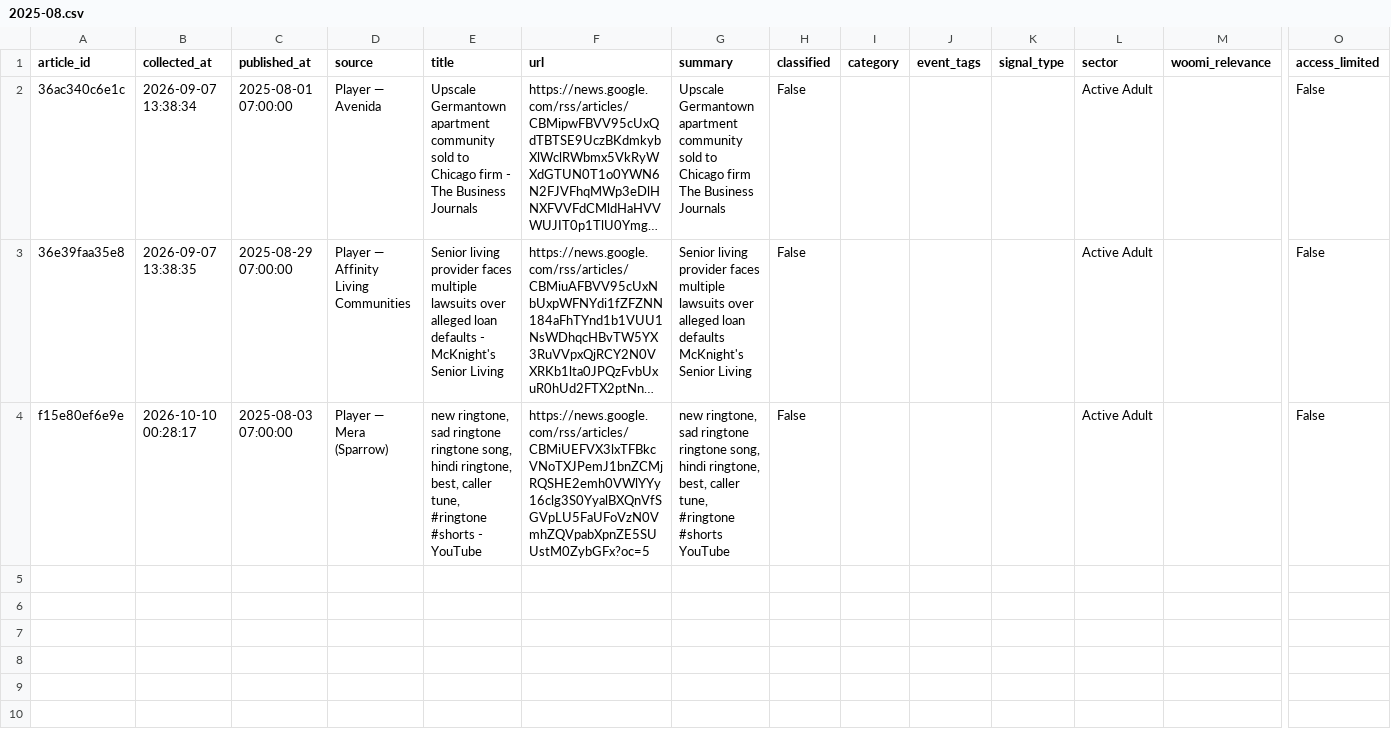
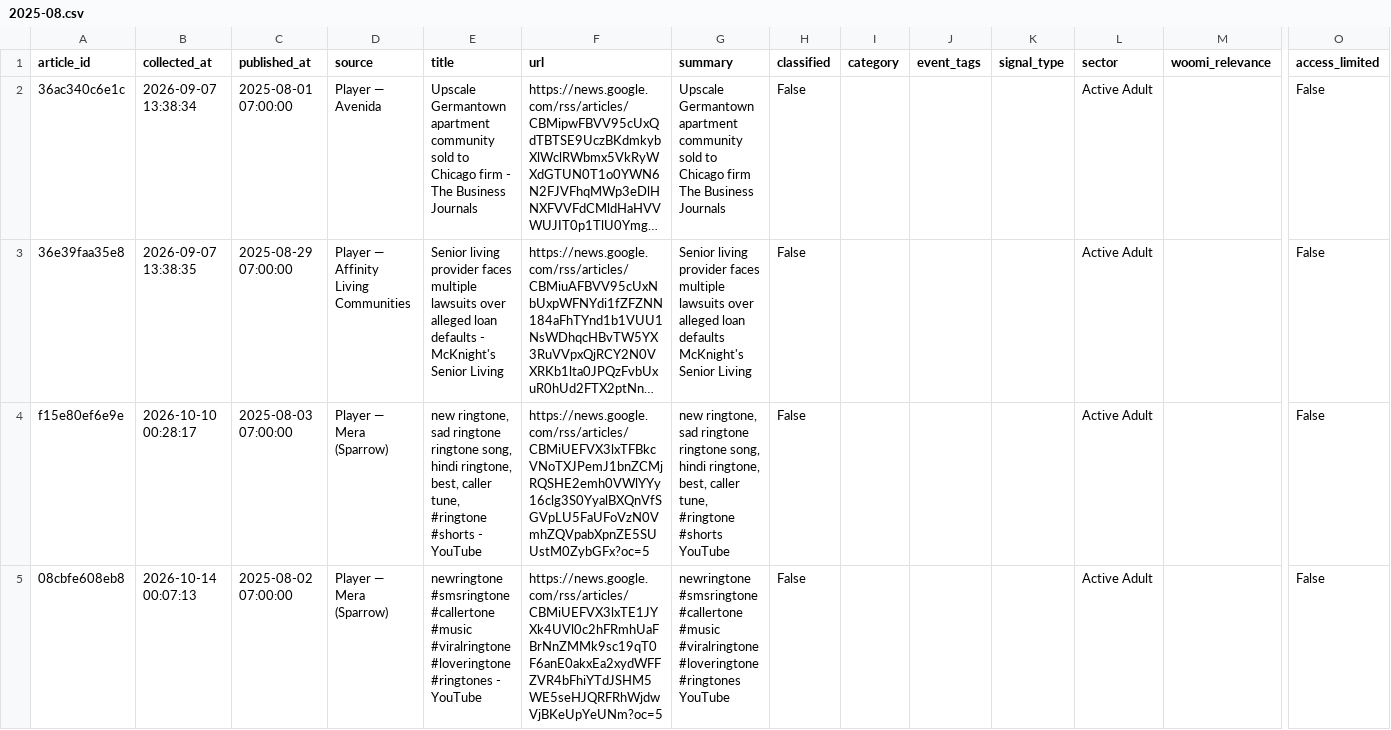
Before and after one commit to jaehongbr-Coding/us-residential-v2, a CSV file: archive/2025-08.csv, drawn as a sheet; only a part is shown, gaps mark what is left out; long unchanged cells end in …; rows hold the shown columns only; the diff names each change by its address in the sheet, - before the commit and + after, or states it on an @@ line.

```diff
--- a/archive/2025-08.csv
+++ b/archive/2025-08.csv
+row 5: 08cbfe608eb8 | 2026-10-14 00:07:13 | 2025-08-02 07:00:00 | Player — Mera (Sparrow) | newringtone #smsringtone #callertone #music #viralringtone #loveringtone #ringtones - YouTube | https://news.google.com/rss/articles/CBMiUEFVX3lxTE1JYXk4UVl0c2hFRmhUaFBrNnZMMk9sc19qT0F6anE0akxEa2xydWFFZVR4bFhiYTdJSHM5WE5seHJQRFRhWjdwVjBKeUpYeUNm?oc=5 | newringtone #smsringtone #callertone #music #viralringtone #loveringtone #ringtones YouTube | False |  |  |  | Active Adult |  | False
```
Also changed, not shown: 9 other files.
